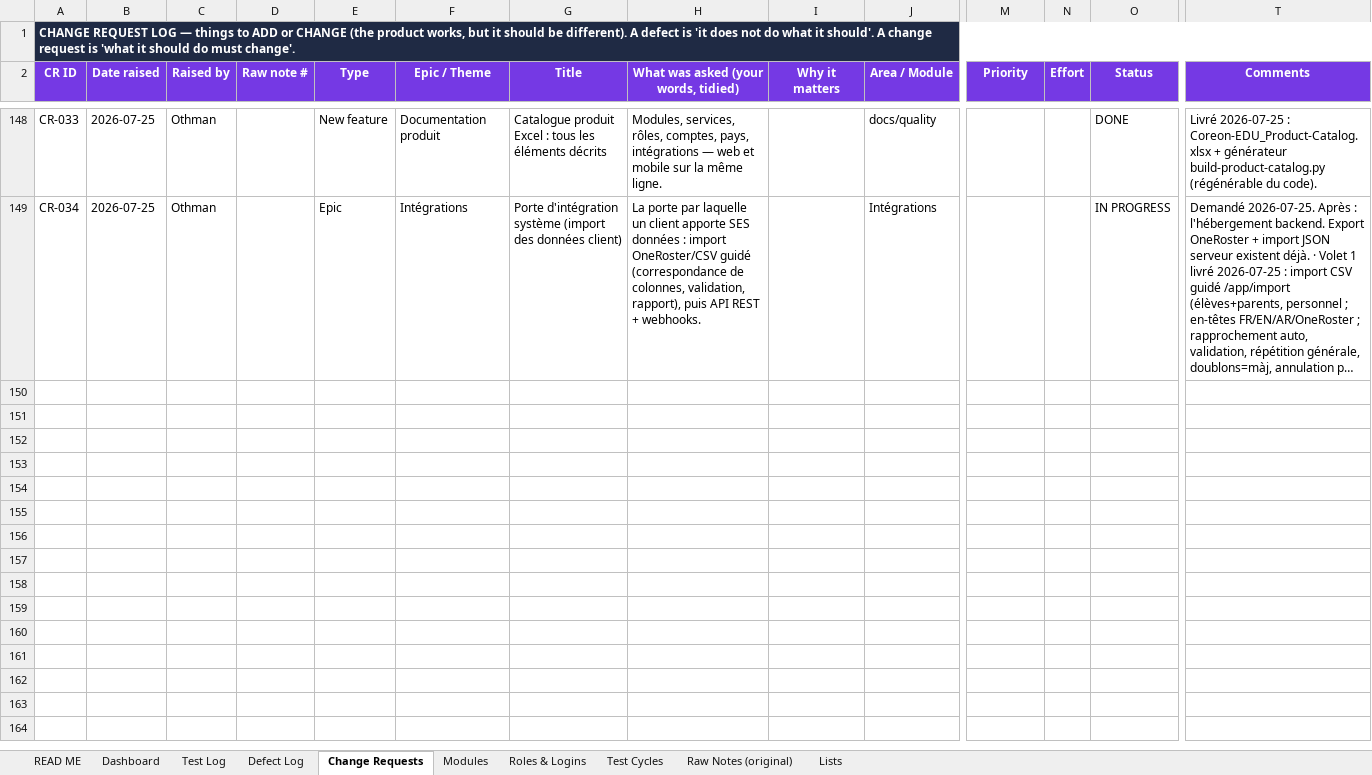
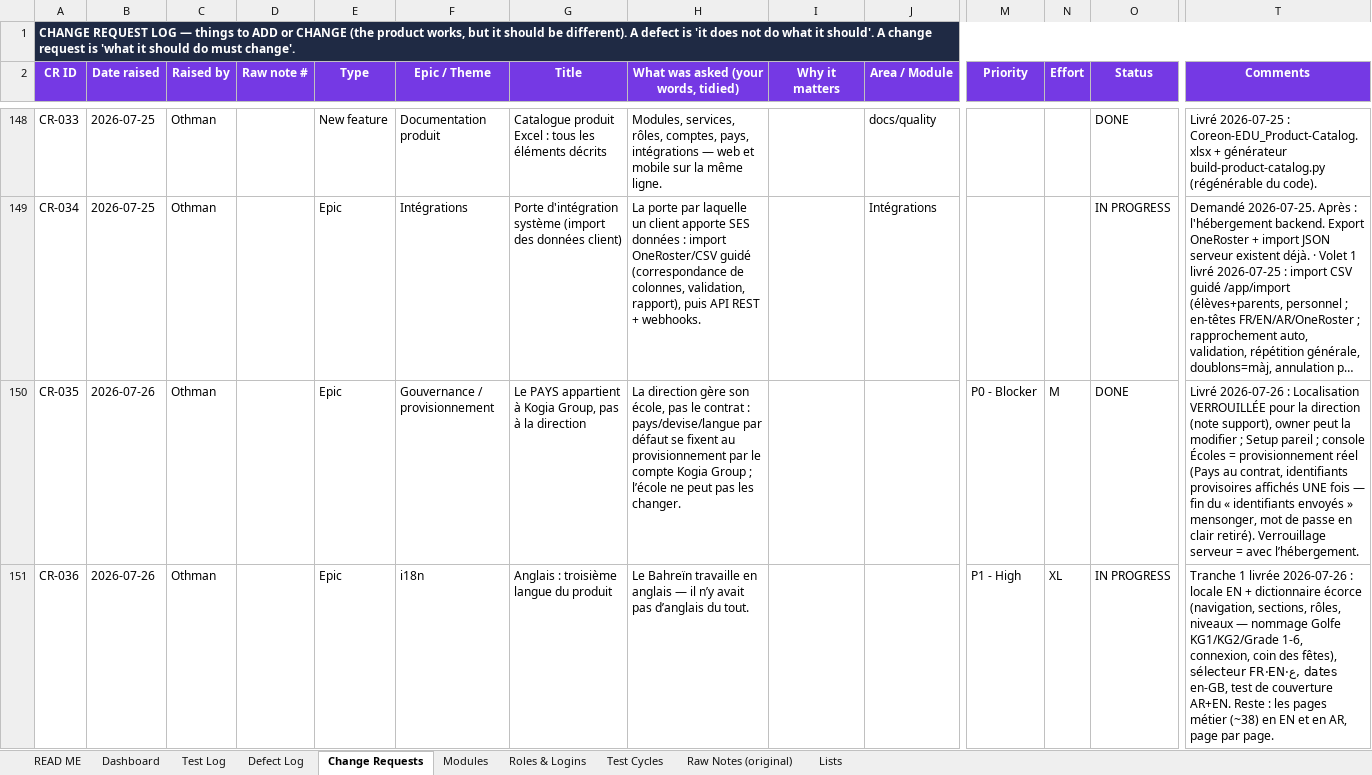
Before and after one commit to oounis/coreon-edu, an Excel workbook: docs/quality/Coreon-EDU_QA-Test-Workbook.xlsx, sheet Change Requests, drawn as a sheet; only a part is shown, gaps mark what is left out; long unchanged cells end in …; values as stored, in another font and other column widths than the file's, no borders; conditional formats not drawn; rows hold the shown columns only; the diff names each change by its address in the sheet, - before the commit and + after, or states it on an @@ line.

```diff
--- a/docs/quality/Coreon-EDU_QA-Test-Workbook.xlsx (sheet Change Requests)
+++ b/docs/quality/Coreon-EDU_QA-Test-Workbook.xlsx (sheet Change Requests)
+row 150: CR-035 | 2026-07-26 | Othman |  | Epic | Gouvernance / provisionnement | Le PAYS appartient à Kogia Group, pas à la direction | La direction gère son école, pas le contrat : pays/devise/langue par défaut se fixent au provisionnement par le compte Kogia Group ; l’école ne peut pas les changer. |  |  | P0 - Blocker | M | DONE | Livré 2026-07-26 : Localisation VERROUILLÉE pour la direction (note support), owner peut la modifier ; Setup pareil ; console Écoles = provisionnement réel (Pays au contrat, identifiants provisoires affichés UNE fois — fin du « identifiants envoyés » mensonger, mot de passe en clair retiré). Verrouillage serveur = avec l’hébergement.
+row 151: CR-036 | 2026-07-26 | Othman |  | Epic | i18n | Anglais : troisième langue du produit | Le Bahreïn travaille en anglais — il n’y avait pas d’anglais du tout. |  |  | P1 - High | XL | IN PROGRESS | Tranche 1 livrée 2026-07-26 : locale EN + dictionnaire écorce (navigation, sections, rôles, niveaux — nommage Golfe KG1/KG2/Grade 1-6, connexion, coin des fêtes), sélecteur FR·EN·ع, dates en-GB, test de couverture AR+EN. Reste : les pages métier (~38) en EN et en AR, page par page.
```
Also changed, not shown: 8 other files.
